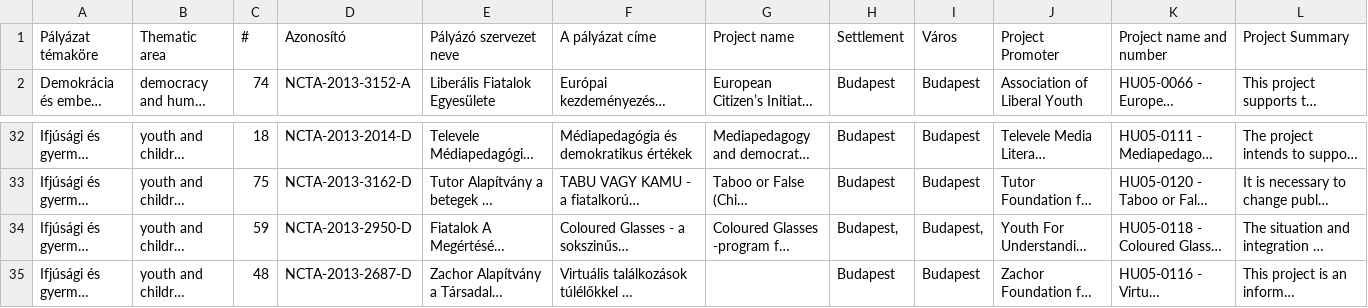
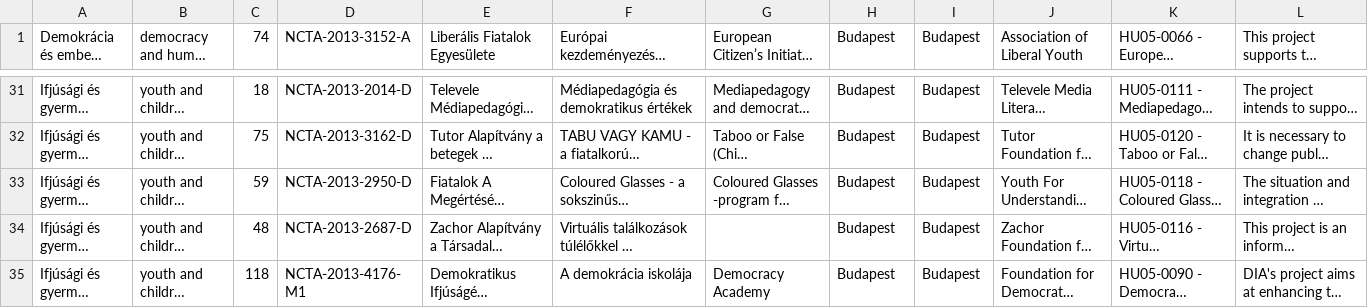
Before and after one commit to vorvor/oko2013, a CSV file: reports/norvegfix.csv, drawn as a sheet; only a part is shown, gaps mark what is left out; the shorter side is filled out with more unchanged rows; long unchanged cells end in …; removed rows and columns are numbered as before the commit, all else as after; rows hold the shown columns only; the diff names each change by its address in the sheet, - before the commit and + after, or states it on an @@ line.

```diff
--- a/reports/norvegfix.csv
+++ b/reports/norvegfix.csv
-row 1: Pályázat témaköre | Thematic area | # | Azonosító | Pályázó szervezet neve | A pályázat címe | Project name | Settlement | Város | Project Promoter | Project name and number | Project Summary
-H33: Budapest,
+H33: Budapest
-I33: Budapest,
+I33: Budapest
```
Also changed, not shown: reports/atom.csv, reports/svajcfix.csv, 4 other files.
